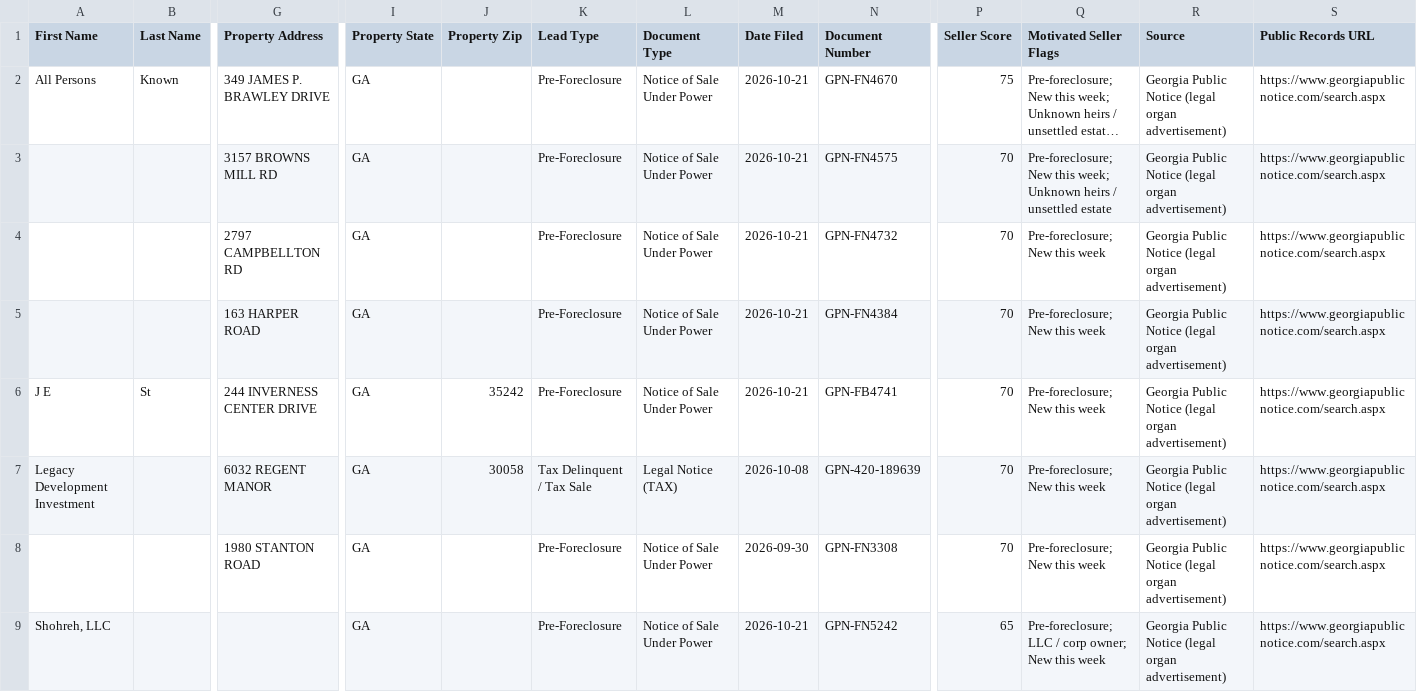
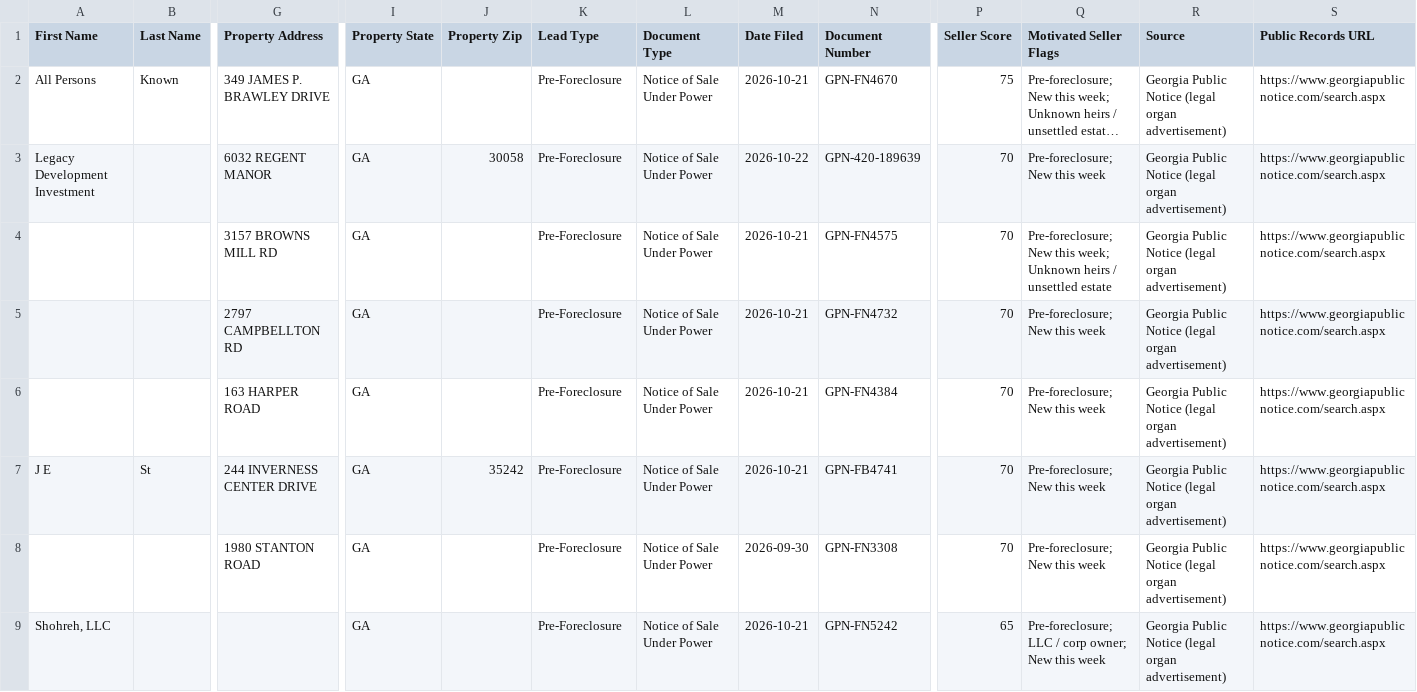
Before and after one commit to terrellkday/Fulton-Leads-Scraper, a CSV file: dashboard/ghl_leads.csv, drawn as a sheet; only a part is shown, gaps mark what is left out; long unchanged cells end in …; removed rows and columns are numbered as before the commit, all else as after; rows hold the shown columns only; the diff names each change by its address in the sheet, - before the commit and + after, or states it on an @@ line.

```diff
--- a/dashboard/ghl_leads.csv
+++ b/dashboard/ghl_leads.csv
+row 3: Legacy Development Investment |  | 6032 REGENT MANOR | GA | 30058 | Pre-Foreclosure | Notice of Sale Under Power | 2026-10-22 | GPN-420-189639 | 70 | Pre-foreclosure; New this week | Georgia Public Notice (legal organ advertisement) | https://www.georgiapublicnotice.com/search.aspx
-row 7: Legacy Development Investment |  | 6032 REGENT MANOR | GA | 30058 | Tax Delinquent / Tax Sale | Legal Notice (TAX) | 2026-10-08 | GPN-420-189639 | 70 | Pre-foreclosure; New this week | Georgia Public Notice (legal organ advertisement) | https://www.georgiapublicnotice.com/search.aspx
```
Also changed, not shown: dashboard/skiptrace_import.csv, data/ghl_leads.csv, 7 other files.
